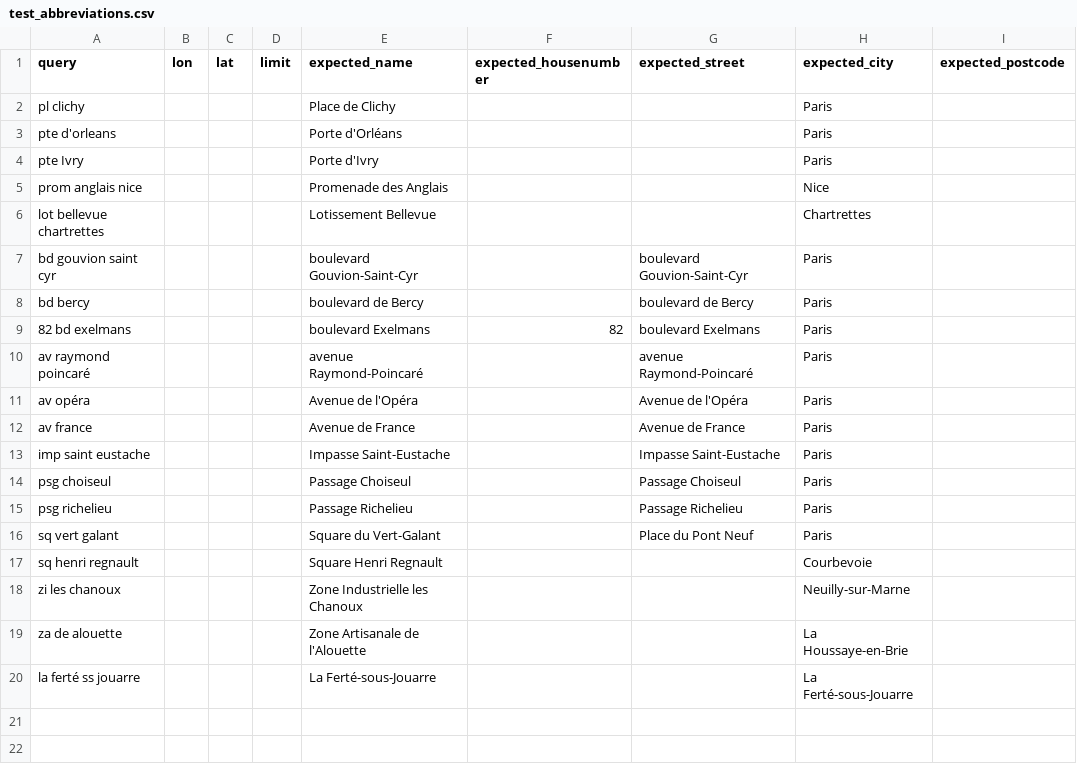
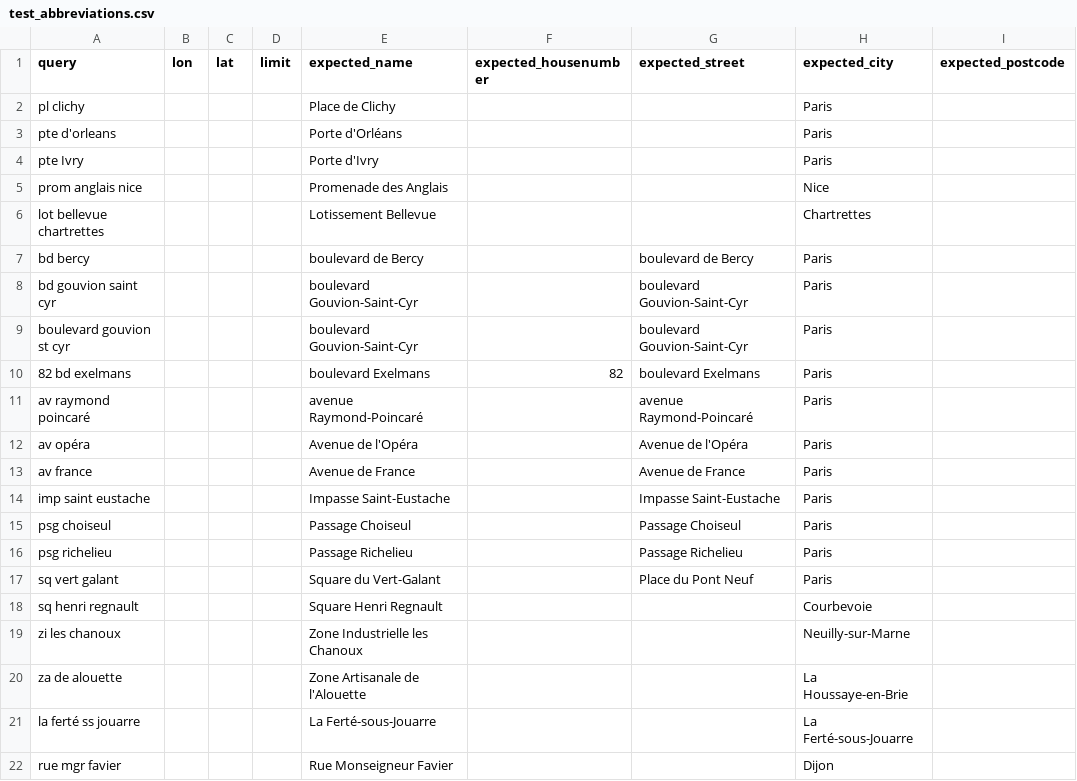
Before and after one commit to hove-io/geocoder-tester, a CSV file: geocoder_tester/world/france/test_abbreviations.csv, drawn as a sheet.

Commit message:
add mgr st

```diff
--- a/geocoder_tester/world/france/test_abbreviations.csv
+++ b/geocoder_tester/world/france/test_abbreviations.csv
@@ -6,4 +6,5 @@ prom anglais nice,,,,Promenade des Anglais,,,Nice,
 lot bellevue chartrettes,,,,Lotissement Bellevue,,,Chartrettes,
+bd bercy,,,,boulevard de Bercy,,boulevard de Bercy,Paris,
 bd gouvion saint cyr,,,,boulevard Gouvion-Saint-Cyr,,boulevard Gouvion-Saint-Cyr,Paris,
-bd bercy,,,,boulevard de Bercy,,boulevard de Bercy,Paris,
+boulevard gouvion st cyr,,,,boulevard Gouvion-Saint-Cyr,,boulevard Gouvion-Saint-Cyr,Paris,
 82 bd exelmans,,,,boulevard Exelmans,82,boulevard Exelmans,Paris,
@@ -20 +21,2 @@ za de alouette,,,,Zone Artisanale de l'Alouette,,,La Houssaye-en-Brie,
 la ferté ss jouarre,,,,La Ferté-sous-Jouarre,,,La Ferté-sous-Jouarre,
+rue mgr favier,,,,Rue Monseigneur Favier,,,Dijon,
```
